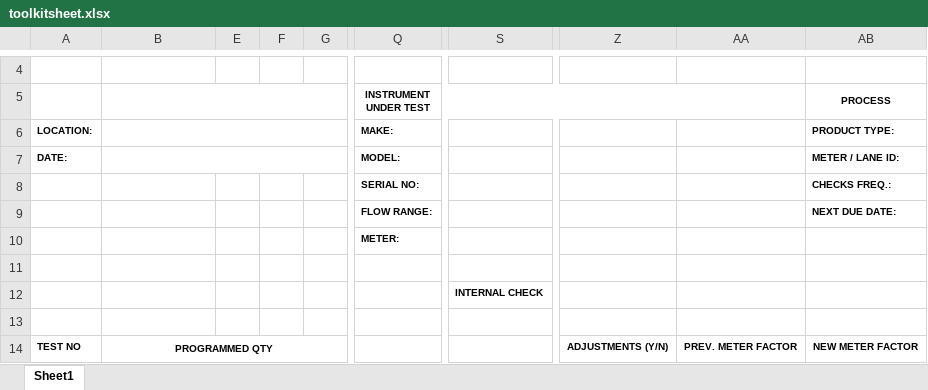
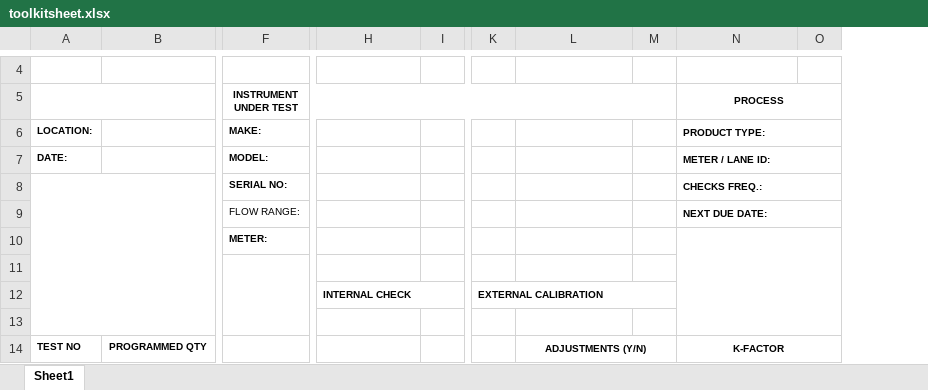
Before and after one commit to Arch-Unique/BestafToolkit, an Excel workbook: assets/json/toolkitsheet.xlsx, sheet Sheet1, drawn as a sheet; only a part is shown, gaps mark what is left out; values as stored, in another font and other column widths than the file's, no borders; removed rows and columns are numbered as before the commit, all else as after; the diff covers the shown part only; the diff names each change by its address in the sheet, - before the commit and + after, or states it on an @@ line.

```diff
--- a/assets/json/toolkitsheet.xlsx (sheet Sheet1)
+++ b/assets/json/toolkitsheet.xlsx (sheet Sheet1)
-column E, empty
-column F, empty
-column G, empty
+column I, empty
+column K, row 12: EXTERNAL CALIBRATION
-column AA, row 14: PREV. METER FACTOR
@@ column M unhidden, empty @@
@@ column O unhidden, empty @@
+A5:B5 merged
-B5:G5 merged
-B6:G6 merged
+N6:O6 merged
-B7:G7 merged
+N7:O7 merged
+A8:B13 merged
+N8:O8 merged
-F9 bold: on
+F9 bold: off
+N9:O9 merged
+N10:P13 merged
+F11:F13 merged
+H12:I12 merged
-B14:G14 merged
+L14:M14 merged
-N14 (PROCESS): NEW METER FACTOR
+N14 (PROCESS): K-FACTOR
+N14:O14 merged
```
Also changed, not shown: 5 removed columns and merged cells elsewhere in this sheet, 31 other files.
